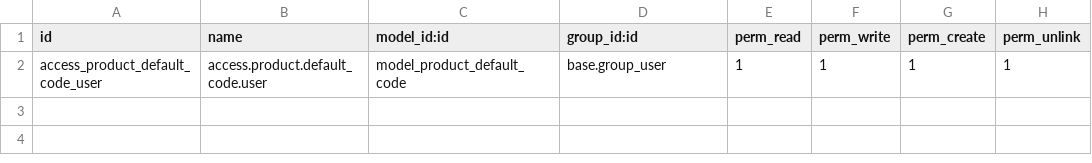
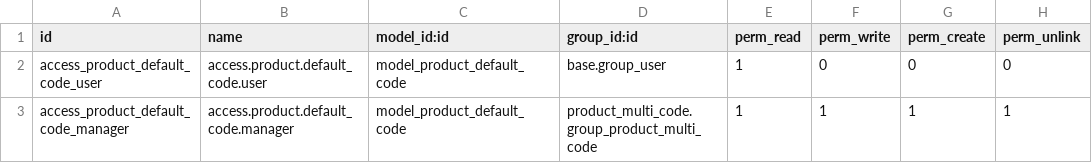
Before and after one commit to OCA/product-attribute, a CSV file: product_multi_code/security/ir.model.access.csv, drawn as a sheet.

Commit message:
[IMP]product_multi_code: Creation of an administrative security group and change of logo.

```diff
--- a/product_multi_code/security/ir.model.access.csv
+++ b/product_multi_code/security/ir.model.access.csv
@@ -1,2 +1,3 @@
 "id","name","model_id:id","group_id:id","perm_read","perm_write","perm_create","perm_unlink"
-access_product_default_code_user,access.product.default_code.user,model_product_default_code,base.group_user,1,1,1,1
+access_product_default_code_user,access.product.default_code.user,model_product_default_code,base.group_user,1,0,0,0
+access_product_default_code_manager,access.product.default_code.manager,model_product_default_code,product_multi_code.group_product_multi_code,1,1,1,1
```
Also changed, not shown: 6 other files.
